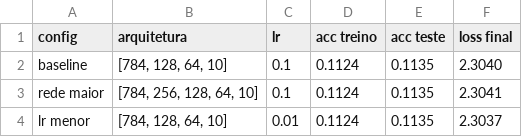
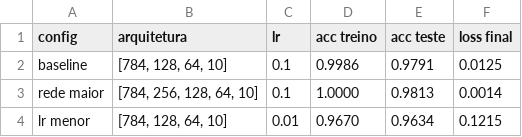
Before and after one commit to josephmansur9/ponderada-MLP, a CSV file: notebooks/comparacao_configs.csv, drawn as a sheet.

```diff
--- a/notebooks/comparacao_configs.csv
+++ b/notebooks/comparacao_configs.csv
@@ -1,4 +1,4 @@
 config,arquitetura,lr,acc treino,acc teste,loss final
-baseline,"[784, 128, 64, 10]",0.1,0.1124,0.1135,2.3040
-rede maior,"[784, 256, 128, 64, 10]",0.1,0.1124,0.1135,2.3041
-lr menor,"[784, 128, 64, 10]",0.01,0.1124,0.1135,2.3037
+baseline,"[784, 128, 64, 10]",0.1,0.9986,0.9791,0.0125
+rede maior,"[784, 256, 128, 64, 10]",0.1,1.0000,0.9813,0.0014
+lr menor,"[784, 128, 64, 10]",0.01,0.9670,0.9634,0.1215
```
Also changed, not shown: 3 other files.
